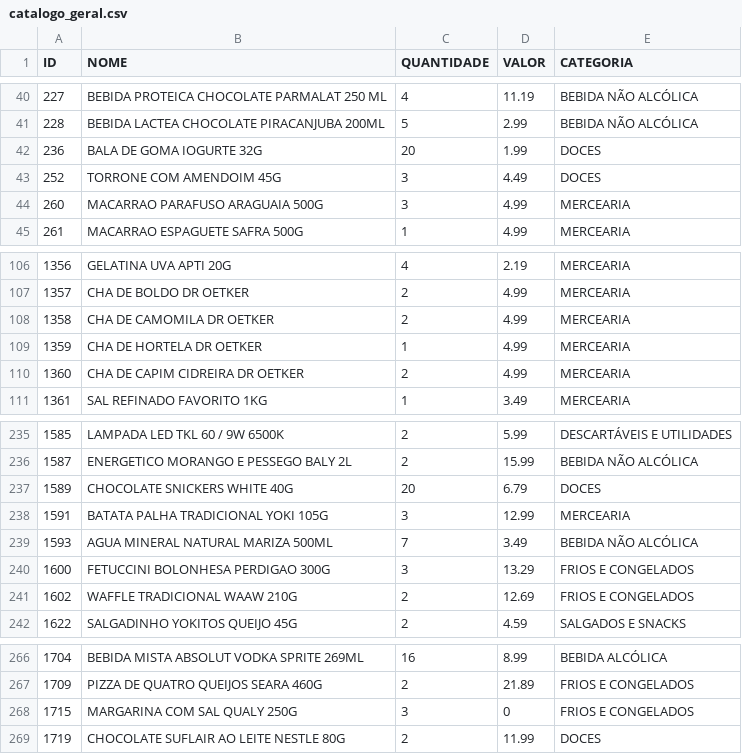
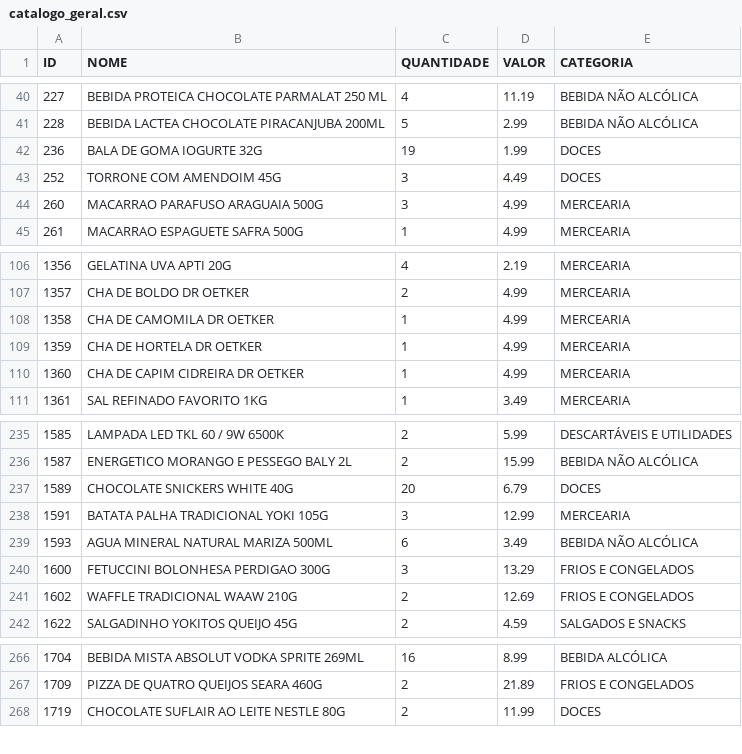
Before and after one commit to guicobracraft-prog/PesquisadeMercado, a CSV file: catalogo_geral.csv, drawn as a sheet; only a part is shown, gaps mark what is left out.

```diff
--- a/catalogo_geral.csv
+++ b/catalogo_geral.csv
@@ -41,3 +41,3 @@ ID;NOME;QUANTIDADE;VALOR;CATEGORIA
 228;BEBIDA LACTEA CHOCOLATE PIRACANJUBA 200ML;5;2.99;BEBIDA NÃO ALCÓLICA
-236;BALA DE GOMA IOGURTE 32G;20;1.99;DOCES
+236;BALA DE GOMA IOGURTE 32G;19;1.99;DOCES
 252;TORRONE COM AMENDOIM 45G;3;4.49;DOCES
@@ -107,5 +107,5 @@ ID;NOME;QUANTIDADE;VALOR;CATEGORIA
 1357;CHA DE BOLDO DR OETKER;2;4.99;MERCEARIA
-1358;CHA DE CAMOMILA DR OETKER;2;4.99;MERCEARIA
+1358;CHA DE CAMOMILA DR OETKER;1;4.99;MERCEARIA
 1359;CHA DE HORTELA DR OETKER;1;4.99;MERCEARIA
-1360;CHA DE CAPIM CIDREIRA DR OETKER;2;4.99;MERCEARIA
+1360;CHA DE CAPIM CIDREIRA DR OETKER;1;4.99;MERCEARIA
 1361;SAL REFINADO FAVORITO 1KG;1;3.49;MERCEARIA
@@ -238,3 +238,3 @@ ID;NOME;QUANTIDADE;VALOR;CATEGORIA
 1591;BATATA PALHA TRADICIONAL YOKI 105G;3;12.99;MERCEARIA
-1593;AGUA MINERAL NATURAL MARIZA 500ML;7;3.49;BEBIDA NÃO ALCÓLICA
+1593;AGUA MINERAL NATURAL MARIZA 500ML;6;3.49;BEBIDA NÃO ALCÓLICA
 1600;FETUCCINI BOLONHESA PERDIGAO 300G;3;13.29;FRIOS E CONGELADOS
@@ -267,3 +267,2 @@ ID;NOME;QUANTIDADE;VALOR;CATEGORIA
 1709;PIZZA DE QUATRO QUEIJOS SEARA 460G;2;21.89;FRIOS E CONGELADOS
-1715;MARGARINA COM SAL QUALY 250G;3;0;FRIOS E CONGELADOS
 1719;CHOCOLATE SUFLAIR AO LEITE NESTLE 80G;2;11.99;DOCES
```
Also changed, not shown: catalogo_por_categoria.csv, movimentacoes.csv, 3 other files.
